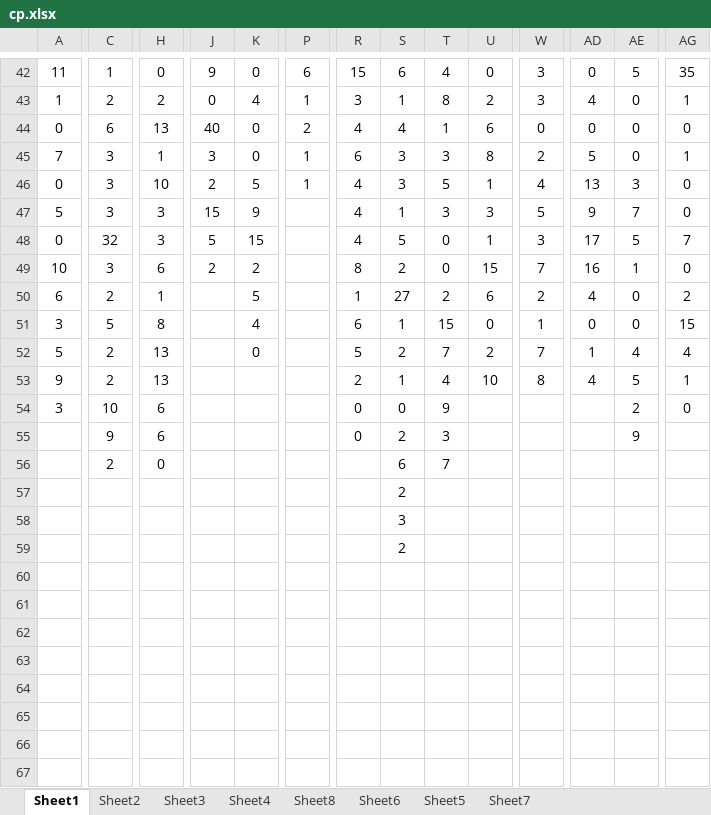
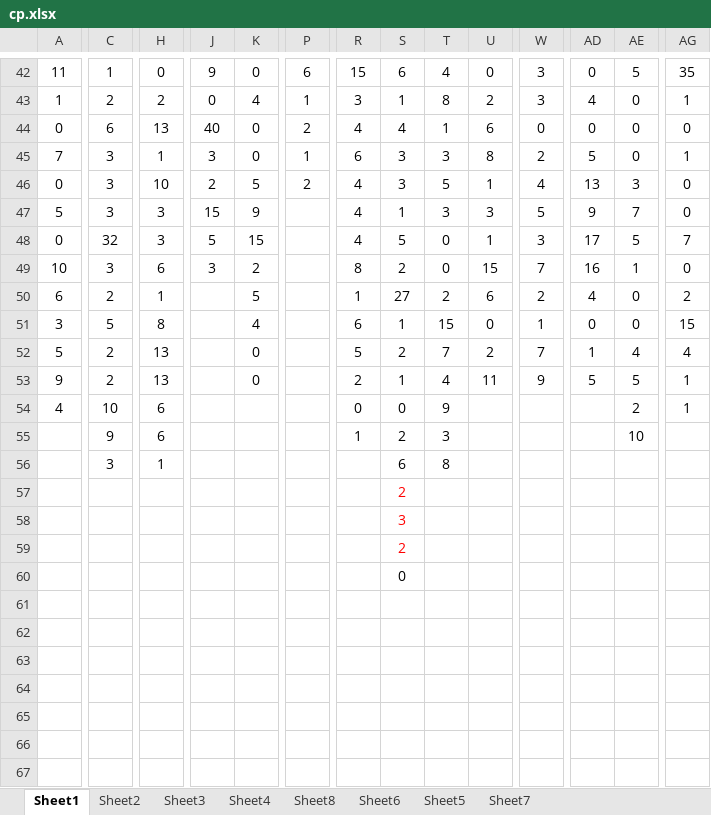
Before and after one commit to gushenwei/julienedies.github.com, an Excel workbook: _back/cp/cp.xlsx, sheet Sheet1, drawn as a sheet; only a part is shown, gaps mark what is left out; values as stored, in another font and other column widths than the file's, no borders; the diff covers the shown part only; the diff names each change by its address in the sheet, - before the commit and + after, or states it on an @@ line.

```diff
--- a/_back/cp/cp.xlsx (sheet Sheet1)
+++ b/_back/cp/cp.xlsx (sheet Sheet1)
-P46: 1
+P46: 2
-J49: 2
+J49: 3
-K53: (empty)
+K53: 0
-U53: 10
+U53: 11
-W53: 8
+W53: 9
-AD53: 4
+AD53: 5
-A54: 3
+A54: 4
-AG54: 0
+AG54: 1
-R55: 0
+R55: 1
-AE55: 9
+AE55: 10
-C56: 2
+C56: 3
-H56: 0
+H56: 1
-T56: 7
+T56: 8
-S57:S59 text colour: black
+S57:S59 text colour: #FF0000
-S60: (empty)
+S60: 0
```
Also changed, not shown: 19 edited cells elsewhere in this sheet, sheet Sheet2, sheet Sheet6, sheet Sheet4, sheet Sheet8, sheet Sheet3, sheet Sheet5, 1 other file.
